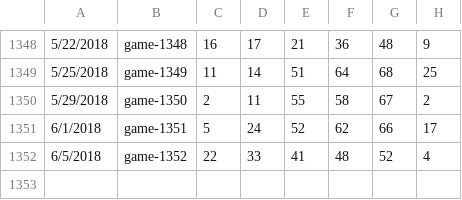
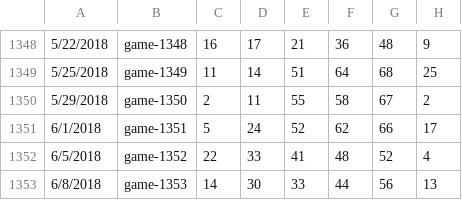
Before and after one commit to orneryhippo/casting, a CSV file: data/mega.csv, drawn as a sheet; only a part is shown, gaps mark what is left out.

Commit message:
new data

```diff
--- a/data/mega.csv
+++ b/data/mega.csv
@@ -1352 +1352,2 @@
 6/5/2018,game-1352,22,33,41,48,52,4
+6/8/2018,game-1353,14,30,33,44,56,13
```
Also changed, not shown: data/pball.csv, data/sball.csv, 3 other files.
